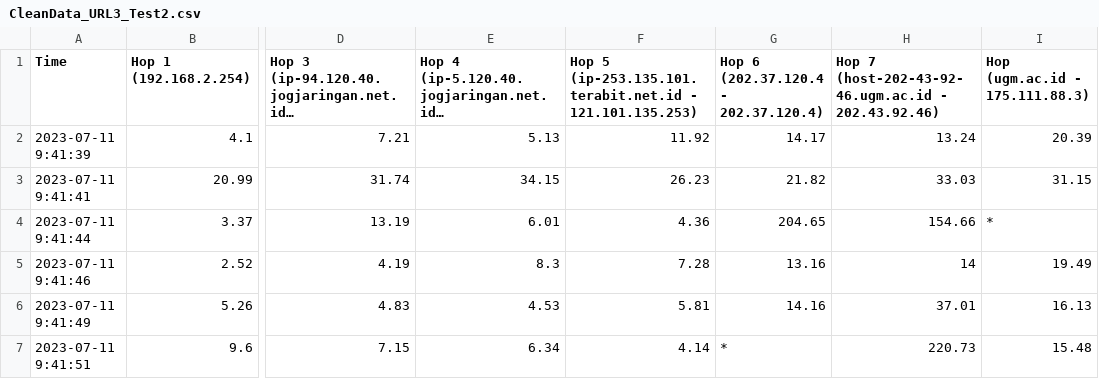
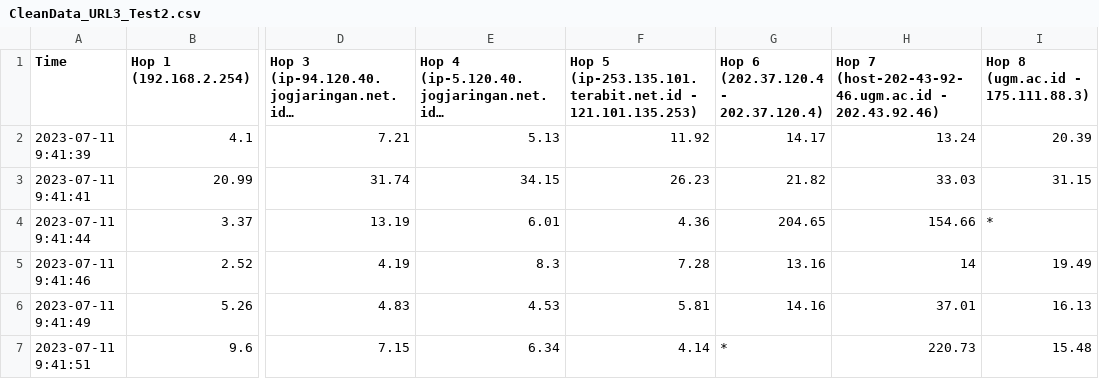
Before and after one commit to raisal21/Studi-Perbandingan-Performa-Jaringan-Fiber-Optik-dengan-Jaringan-Nirkabel-dalam-Konteks-Latensi, a CSV file: Data/Tempat2_ImajoDormitory/CleanData/CleanData_URL3_Test2.csv, drawn as a sheet; only a part is shown, gaps mark what is left out; long unchanged cells end in …; the diff names each change by its address in the sheet, - before the commit and + after, or states it on an @@ line.

Commit message:
Update CleanData_URL3_Test2.csv

```diff
--- a/Data/Tempat2_ImajoDormitory/CleanData/CleanData_URL3_Test2.csv
+++ b/Data/Tempat2_ImajoDormitory/CleanData/CleanData_URL3_Test2.csv
-I1: Hop (ugm.ac.id - 175.111.88.3)
+I1: Hop 8 (ugm.ac.id - 175.111.88.3)
```
